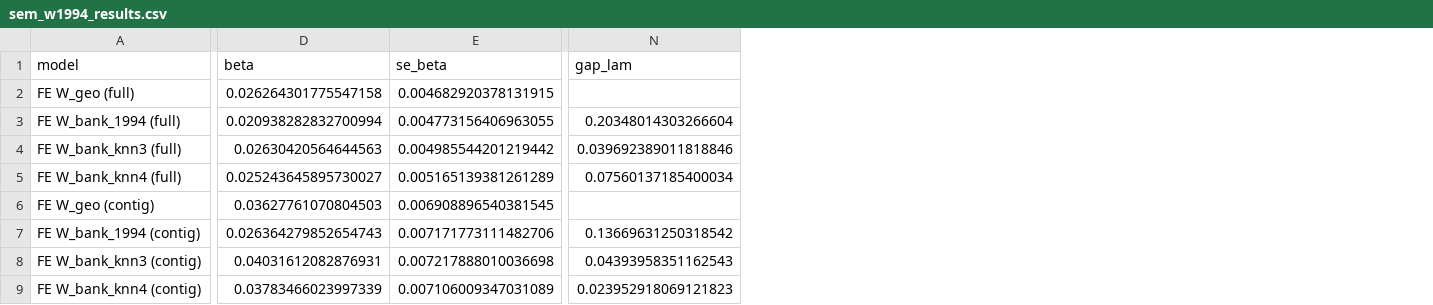
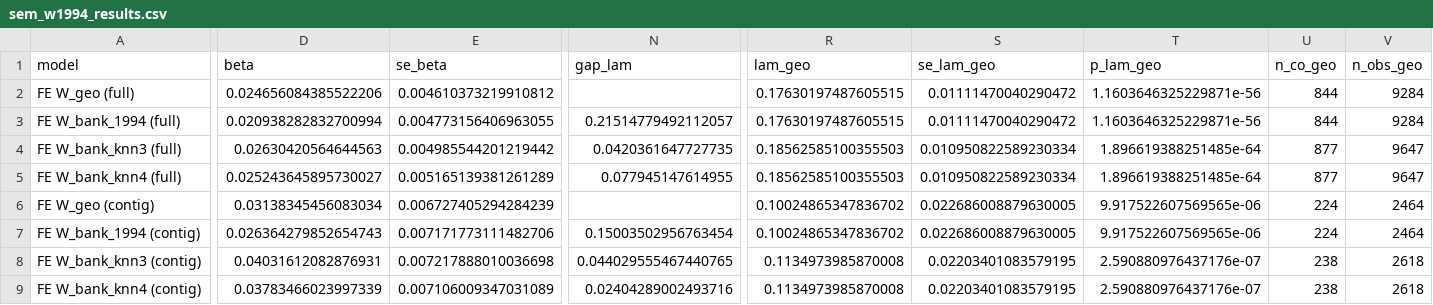
Before and after one commit to qlexiaa/banknets, a CSV file: output/sem_w1994_results.csv, drawn as a sheet; only a part is shown, gaps mark what is left out; the diff covers the shown part only; the diff names each change by its address in the sheet, - before the commit and + after, or states it on an @@ line.

```diff
--- a/output/sem_w1994_results.csv
+++ b/output/sem_w1994_results.csv
+column R (lam_geo), rows 2-9: 0.17630197487605515 | 0.17630197487605515 | 0.18562585100355503 | 0.18562585100355503 | 0.10024865347836702 | 0.10024865347836702 | 0.1134973985870008 | 0.1134973985870008
+column S (se_lam_geo), rows 2-9: 0.01111470040290472 | 0.01111470040290472 | 0.010950822589230334 | 0.010950822589230334 | 0.022686008879630005 | 0.022686008879630005 | 0.02203401083579195 | 0.02203401083579195
+column T (p_lam_geo), rows 2-9: 1.1603646325229871e-56 | 1.1603646325229871e-56 | 1.896619388251485e-64 | 1.896619388251485e-64 | 9.917522607569565e-06 | 9.917522607569565e-06 | 2.590880976437176e-07 | 2.590880976437176e-07
+column U (n_co_geo), rows 2-9: 844 | 844 | 877 | 877 | 224 | 224 | 238 | 238
+column V (n_obs_geo), rows 2-9: 9284 | 9284 | 9647 | 9647 | 2464 | 2464 | 2618 | 2618
-D2 (beta): 0.026264301775547158
+D2 (beta): 0.024656084385522206
-E2 (se_beta): 0.004682920378131915
+E2 (se_beta): 0.004610373219910812
-N3 (gap_lam): 0.20348014303266604
+N3 (gap_lam): 0.21514779492112057
-N4 (gap_lam): 0.039692389011818846
+N4 (gap_lam): 0.0420361647727735
-N5 (gap_lam): 0.07560137185400034
+N5 (gap_lam): 0.077945147614955
-D6 (beta): 0.03627761070804503
+D6 (beta): 0.03138345456083034
-E6 (se_beta): 0.006908896540381545
+E6 (se_beta): 0.006727405294284239
-N7 (gap_lam): 0.13669631250318542
+N7 (gap_lam): 0.15003502956763454
-N8 (gap_lam): 0.04393958351162543
+N8 (gap_lam): 0.044029555467440765
-N9 (gap_lam): 0.023952918069121823
+N9 (gap_lam): 0.02404289002493716
```
Also changed, not shown: 29 edited cells elsewhere in this file, output/bank_location_branches.csv, output/four_w_comparison_credit.csv, 35 other files.
